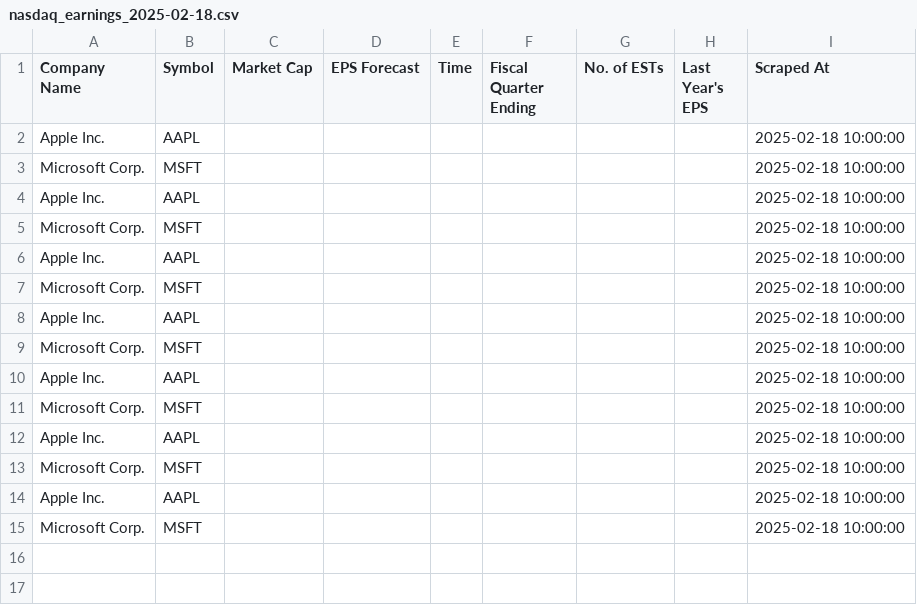
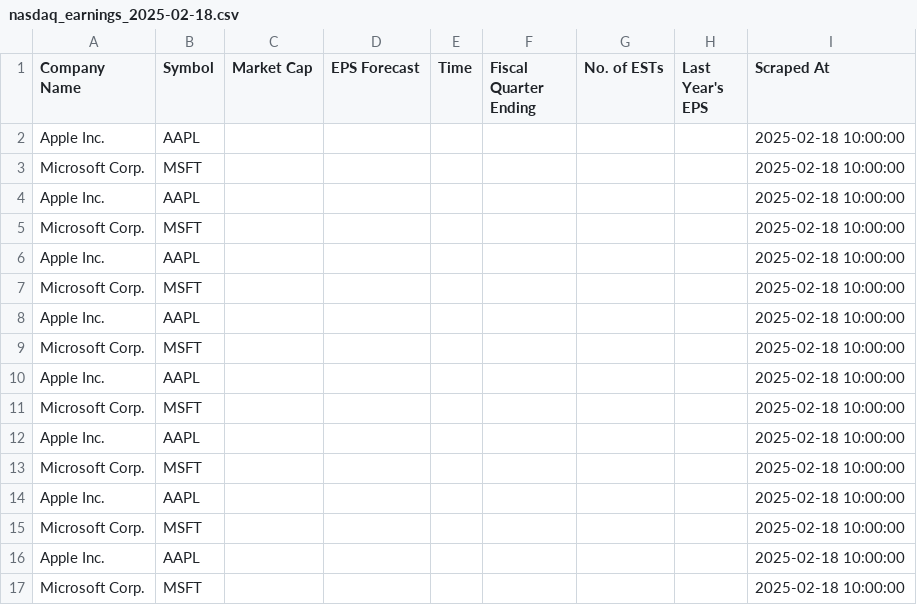
Before and after one commit to lbelt567/TradingData, a CSV file: data_upload/nasdaq_earnings_upload/nasdaq_earnings_2025-02-18.csv, drawn as a sheet.

```diff
--- a/data_upload/nasdaq_earnings_upload/nasdaq_earnings_2025-02-18.csv
+++ b/data_upload/nasdaq_earnings_upload/nasdaq_earnings_2025-02-18.csv
@@ -15 +15,3 @@ Apple Inc.,AAPL,,,,,,,2025-02-18 10:00:00
 Microsoft Corp.,MSFT,,,,,,,2025-02-18 10:00:00
+Apple Inc.,AAPL,,,,,,,2025-02-18 10:00:00
+Microsoft Corp.,MSFT,,,,,,,2025-02-18 10:00:00
```
